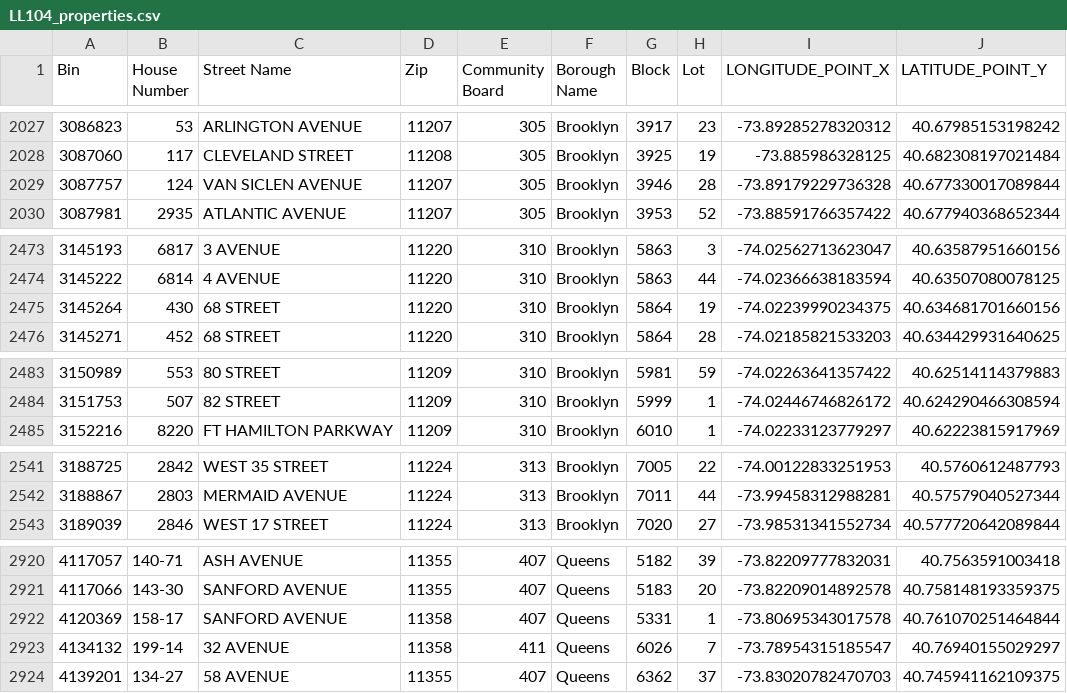
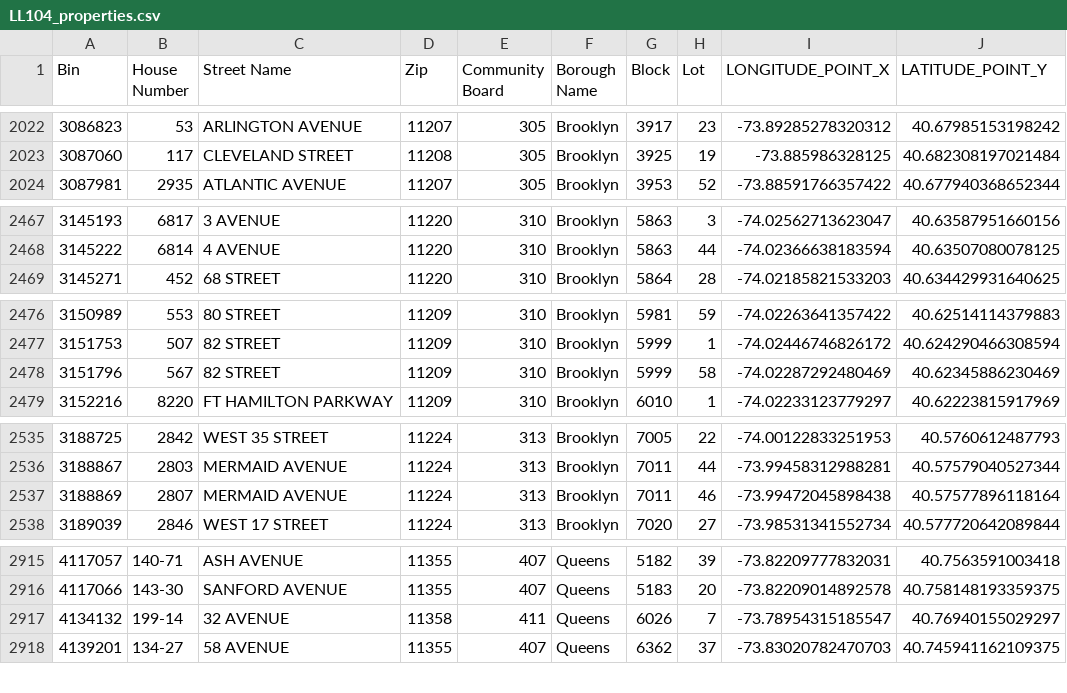
Before and after one commit to NYCDOB/LL104, a CSV file: data/LL104_properties.csv, drawn as a sheet; only a part is shown, gaps mark what is left out; the diff covers the shown part only.

```diff
--- a/data/LL104_properties.csv
+++ b/data/LL104_properties.csv
@@ -2028,3 +2023,2 @@ Bin,House Number,Street Name,Zip,Community Board,Borough Name,Block,Lot,LONGITUD
 3087060,117,CLEVELAND STREET,11208,305,Brooklyn,3925,19,-73.885986328125,40.682308197021484
-3087757,124,VAN SICLEN AVENUE,11207,305,Brooklyn,3946,28,-73.89179229736328,40.677330017089844
 3087981,2935,ATLANTIC AVENUE,11207,305,Brooklyn,3953,52,-73.88591766357422,40.677940368652344
@@ -2474,3 +2468,2 @@ Bin,House Number,Street Name,Zip,Community Board,Borough Name,Block,Lot,LONGITUD
 3145222,6814,4 AVENUE,11220,310,Brooklyn,5863,44,-74.02366638183594,40.63507080078125
-3145264,430,  68 STREET,11220,310,Brooklyn,5864,19,-74.02239990234375,40.634681701660156
 3145271,452,  68 STREET,11220,310,Brooklyn,5864,28,-74.02185821533203,40.634429931640625
@@ -2484,2 +2477,3 @@ Bin,House Number,Street Name,Zip,Community Board,Borough Name,Block,Lot,LONGITUD
 3151753,507,82 STREET,11209,310,Brooklyn,5999,1,-74.02446746826172,40.624290466308594
+3151796,567,82 STREET,11209,310,Brooklyn,5999,58,-74.02287292480469,40.62345886230469
 3152216,8220,FT HAMILTON PARKWAY,11209,310,Brooklyn,6010,1,-74.02233123779297,40.62223815917969
@@ -2542,2 +2536,3 @@ Bin,House Number,Street Name,Zip,Community Board,Borough Name,Block,Lot,LONGITUD
 3188867,2803,MERMAID AVENUE,11224,313,Brooklyn,7011,44,-73.99458312988281,40.57579040527344
+3188869,2807,MERMAID AVENUE,11224,313,Brooklyn,7011,46,-73.99472045898438,40.57577896118164
 3189039,2846,WEST   17 STREET,11224,313,Brooklyn,7020,27,-73.98531341552734,40.577720642089844
@@ -2921,3 +2916,2 @@ Bin,House Number,Street Name,Zip,Community Board,Borough Name,Block,Lot,LONGITUD
 4117066,143-30,SANFORD AVENUE,11355,407,Queens,5183,20,-73.82209014892578,40.758148193359375
-4120369,158-17,SANFORD AVENUE,11358,407,Queens,5331,1,-73.80695343017578,40.761070251464844
 4134132,199-14,  32 AVENUE,11358,411,Queens,6026,7,-73.78954315185547,40.76940155029297
```
Also changed, not shown: 3 added rows and 8 removed rows elsewhere in this file, data/LL104_details.csv, 2 other files.
